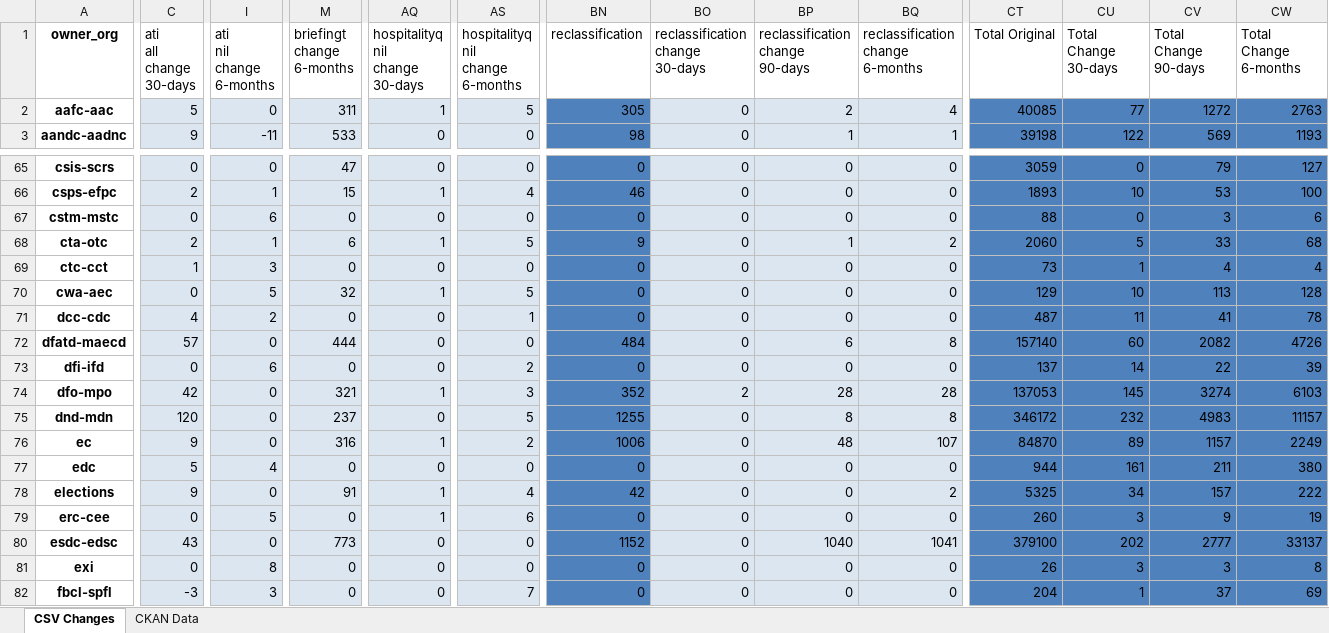
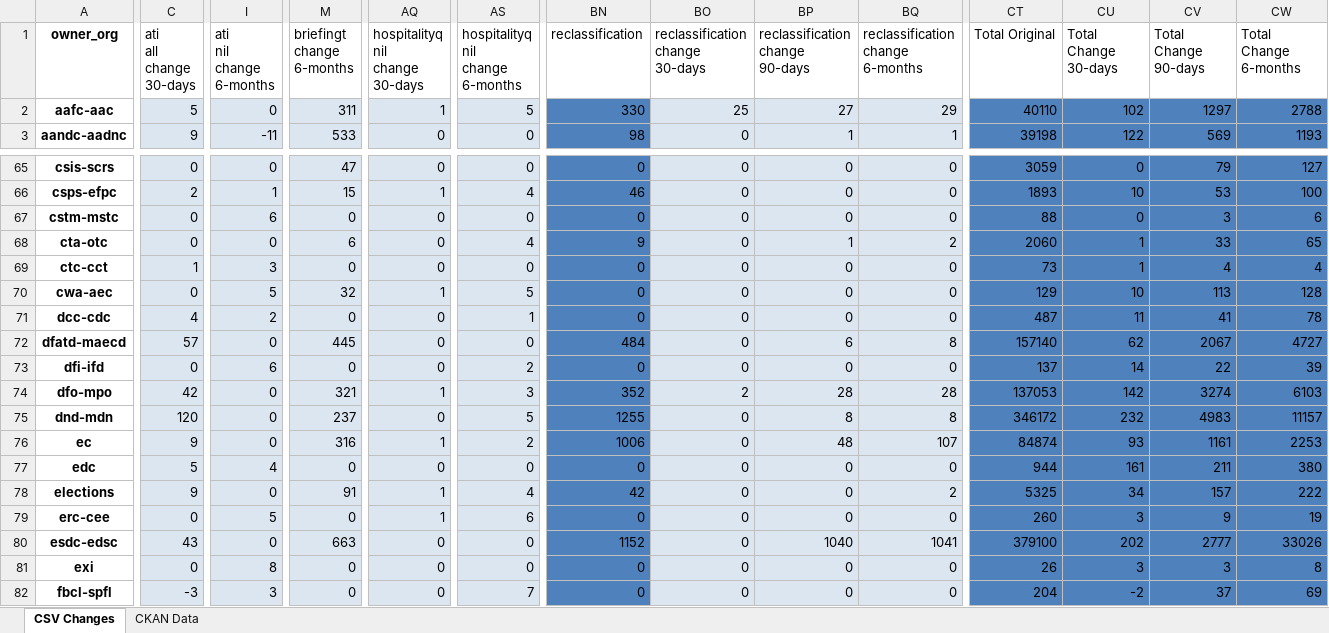
Before and after one commit to PatLittle/analytics-corporate-reporting, an Excel workbook: PD_CHANGES_RPT/PD_Activity.xlsx, sheet CSV Changes, drawn as a sheet; only a part is shown, gaps mark what is left out; values as stored, in another font and other column widths than the file's, no borders; the diff covers the shown part only; the diff names each change by its address in the sheet, - before the commit and + after, or states it on an @@ line.

```diff
--- a/PD_CHANGES_RPT/PD_Activity.xlsx (sheet CSV Changes)
+++ b/PD_CHANGES_RPT/PD_Activity.xlsx (sheet CSV Changes)
-BN2 (reclassification): 305
+BN2 (reclassification): 330
-BO2 (reclassification change 30-days): 0
+BO2 (reclassification change 30-days): 25
-BP2 (reclassification change 90-days): 2
+BP2 (reclassification change 90-days): 27
-BQ2 (reclassification change 6-months): 4
+BQ2 (reclassification change 6-months): 29
-CT2 (Total Original): 40085
+CT2 (Total Original): 40110
-CU2 (Total Change 30-days): 77
+CU2 (Total Change 30-days): 102
-CV2 (Total Change 90-days): 1272
+CV2 (Total Change 90-days): 1297
-CW2 (Total Change 6-months): 2763
+CW2 (Total Change 6-months): 2788
-C68 (ati all change 30-days): 2
+C68 (ati all change 30-days): 0
-I68 (ati nil change 6-months): 1
+I68 (ati nil change 6-months): 0
-AQ68 (hospitalityq nil change 30-days): 1
+AQ68 (hospitalityq nil change 30-days): 0
-AS68 (hospitalityq nil change 6-months): 5
+AS68 (hospitalityq nil change 6-months): 4
-CU68 (Total Change 30-days): 5
+CU68 (Total Change 30-days): 1
-CW68 (Total Change 6-months): 68
+CW68 (Total Change 6-months): 65
-M72 (briefingt change 6-months): 444
+M72 (briefingt change 6-months): 445
-CU72 (Total Change 30-days): 60
+CU72 (Total Change 30-days): 62
-CV72 (Total Change 90-days): 2082
+CV72 (Total Change 90-days): 2067
-CW72 (Total Change 6-months): 4726
+CW72 (Total Change 6-months): 4727
-CU74 (Total Change 30-days): 145
+CU74 (Total Change 30-days): 142
-CT76 (Total Original): 84870
+CT76 (Total Original): 84874
-CU76 (Total Change 30-days): 89
+CU76 (Total Change 30-days): 93
-CV76 (Total Change 90-days): 1157
+CV76 (Total Change 90-days): 1161
-CW76 (Total Change 6-months): 2249
+CW76 (Total Change 6-months): 2253
-M80 (briefingt change 6-months): 773
+M80 (briefingt change 6-months): 663
-CW80 (Total Change 6-months): 33137
+CW80 (Total Change 6-months): 33026
-CU82 (Total Change 30-days): 1
+CU82 (Total Change 30-days): -2
```
Also changed, not shown: 210 edited cells elsewhere in this sheet, sheet CKAN Data, 2 other files.
